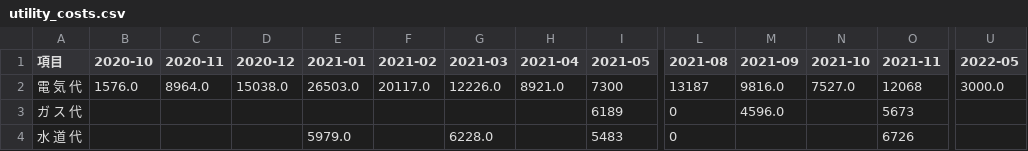
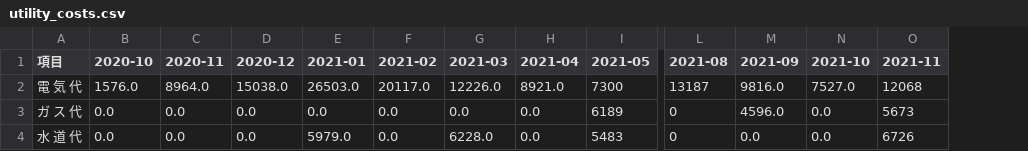
Before and after one commit to zheldwjstjf/apps, a CSV file: streamlit/utilitycosts/data/utility_costs.csv, drawn as a sheet; only a part is shown, gaps mark what is left out; the diff names each change by its address in the sheet, - before the commit and + after, or states it on an @@ line.

Commit message:
null값을 0값으로 변경

```diff
--- a/streamlit/utilitycosts/data/utility_costs.csv
+++ b/streamlit/utilitycosts/data/utility_costs.csv
-column U (2022-05), row 2: 3000.0
-B3:B4 (2020-10): (empty)
+B3:B4 (2020-10): 0.0
-C3:C4 (2020-11): (empty)
+C3:C4 (2020-11): 0.0
-D3:D4 (2020-12): (empty)
+D3:D4 (2020-12): 0.0
-E3 (2021-01): (empty)
+E3 (2021-01): 0.0
-F3:F4 (2021-02): (empty)
+F3:F4 (2021-02): 0.0
-G3 (2021-03): (empty)
+G3 (2021-03): 0.0
-H3:H4 (2021-04): (empty)
+H3:H4 (2021-04): 0.0
-N3:N4 (2021-10): (empty)
+N3:N4 (2021-10): 0.0
-M4 (2021-09): (empty)
+M4 (2021-09): 0.0
```
